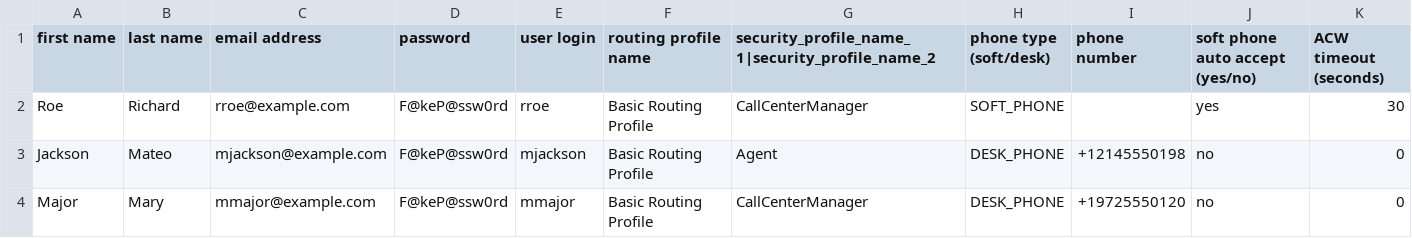
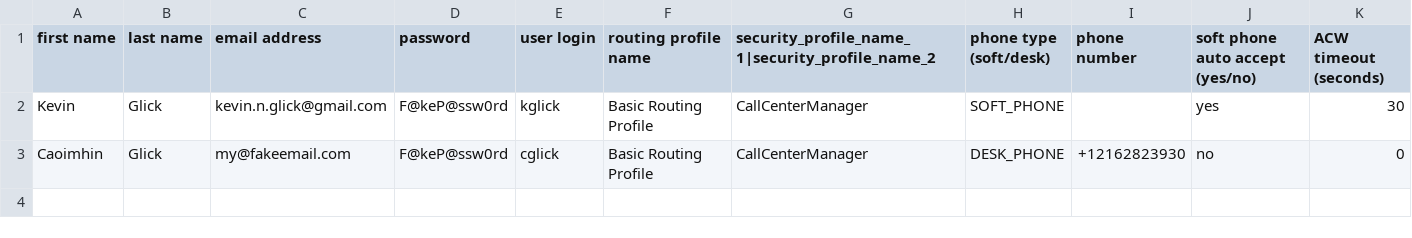
Before and after one commit to Caoimhin89/vf-project, a CSV file: uploads/agent-data.csv, drawn as a sheet; only a part is shown; removed rows and columns are numbered as before the commit, all else as after; rows hold the shown columns only; the diff names each change by its address in the sheet, - before the commit and + after, or states it on an @@ line.

```diff
--- a/uploads/agent-data.csv
+++ b/uploads/agent-data.csv
-A2 (first name): Roe
+A2 (first name): Kevin
-B2 (last name): Richard
+B2 (last name): Glick
-C2 (email address): rroe@example.com
+C2 (email address): kevin.n.glick@gmail.com
-E2 (user login): rroe
+E2 (user login): kglick
-row 3: Jackson | Mateo | mjackson@example.com | F@keP@ssw0rd | mjackson | Basic Routing Profile | Agent | DESK_PHONE | +12145550198 | no | 0
-A3 (first name): Major
+A3 (first name): Caoimhin
-B3 (last name): Mary
+B3 (last name): Glick
-C3 (email address): mmajor@example.com
+C3 (email address): my@fakeemail.com
-E3 (user login): mmajor
+E3 (user login): cglick
-I3 (phone number): +19725550120
+I3 (phone number): +12162823930
```
Also changed, not shown: 4 other files.
